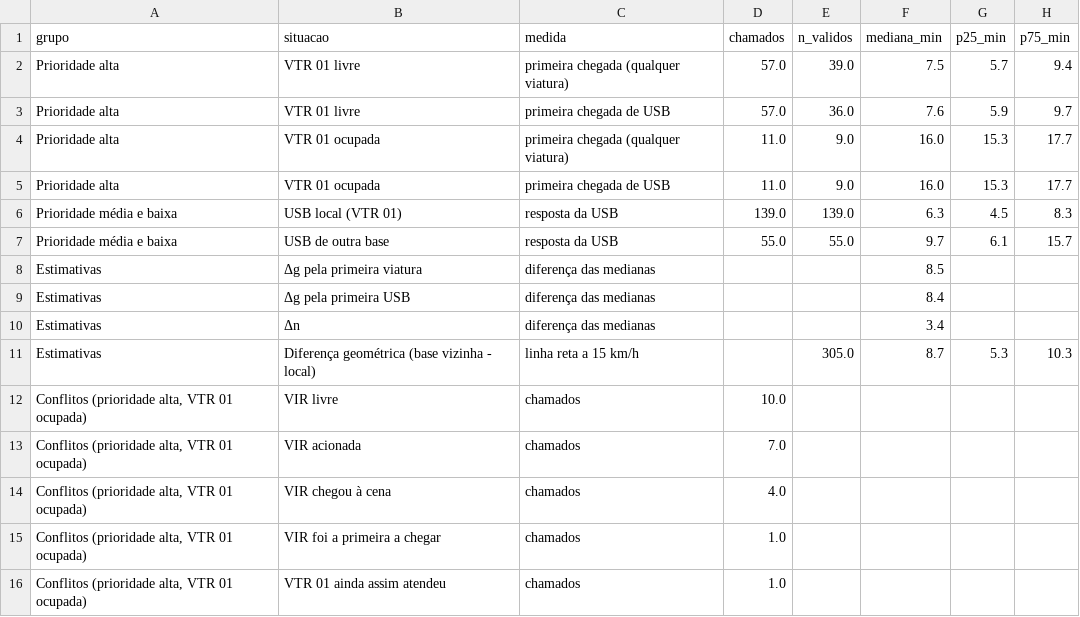
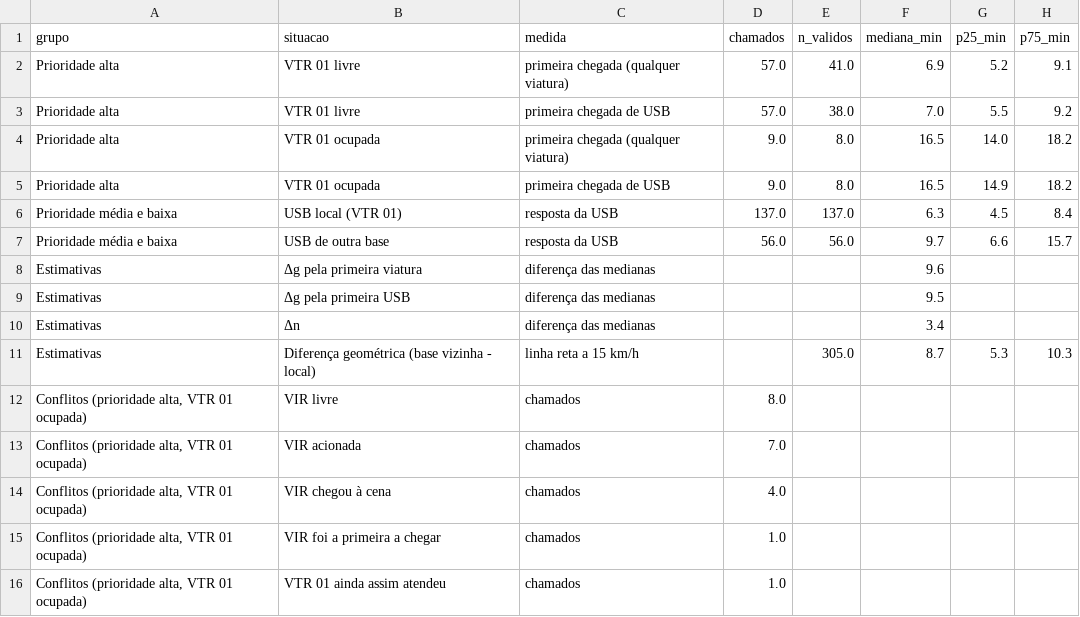
Before and after one commit to RafaelRef/TCC_G11, a CSV file: tabelas/custo_reserva.csv, drawn as a sheet.

```diff
--- a/tabelas/custo_reserva.csv
+++ b/tabelas/custo_reserva.csv
@@ -1,13 +1,13 @@
 grupo,situacao,medida,chamados,n_validos,mediana_min,p25_min,p75_min
-Prioridade alta,VTR 01 livre,primeira chegada (qualquer viatura),57.0,39.0,7.5,5.7,9.4
-Prioridade alta,VTR 01 livre,primeira chegada de USB,57.0,36.0,7.6,5.9,9.7
-Prioridade alta,VTR 01 ocupada,primeira chegada (qualquer viatura),11.0,9.0,16.0,15.3,17.7
-Prioridade alta,VTR 01 ocupada,primeira chegada de USB,11.0,9.0,16.0,15.3,17.7
-Prioridade média e baixa,USB local (VTR 01),resposta da USB,139.0,139.0,6.3,4.5,8.3
-Prioridade média e baixa,USB de outra base,resposta da USB,55.0,55.0,9.7,6.1,15.7
-Estimativas,Δg pela primeira viatura,diferença das medianas,,,8.5,,
-Estimativas,Δg pela primeira USB,diferença das medianas,,,8.4,,
+Prioridade alta,VTR 01 livre,primeira chegada (qualquer viatura),57.0,41.0,6.9,5.2,9.1
+Prioridade alta,VTR 01 livre,primeira chegada de USB,57.0,38.0,7.0,5.5,9.2
+Prioridade alta,VTR 01 ocupada,primeira chegada (qualquer viatura),9.0,8.0,16.5,14.0,18.2
+Prioridade alta,VTR 01 ocupada,primeira chegada de USB,9.0,8.0,16.5,14.9,18.2
+Prioridade média e baixa,USB local (VTR 01),resposta da USB,137.0,137.0,6.3,4.5,8.4
+Prioridade média e baixa,USB de outra base,resposta da USB,56.0,56.0,9.7,6.6,15.7
+Estimativas,Δg pela primeira viatura,diferença das medianas,,,9.6,,
+Estimativas,Δg pela primeira USB,diferença das medianas,,,9.5,,
 Estimativas,Δn,diferença das medianas,,,3.4,,
 Estimativas,Diferença geométrica (base vizinha - local),linha reta a 15 km/h,,305.0,8.7,5.3,10.3
-"Conflitos (prioridade alta, VTR 01 ocupada)",VIR livre,chamados,10.0,,,,
+"Conflitos (prioridade alta, VTR 01 ocupada)",VIR livre,chamados,8.0,,,,
 "Conflitos (prioridade alta, VTR 01 ocupada)",VIR acionada,chamados,7.0,,,,
```
Also changed, not shown: tabelas/densidade_zona_faixa.csv, tabelas/densidade_zonas.csv, 16 other files.
